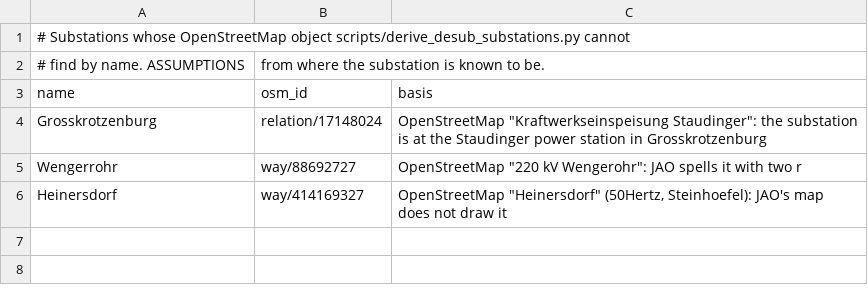
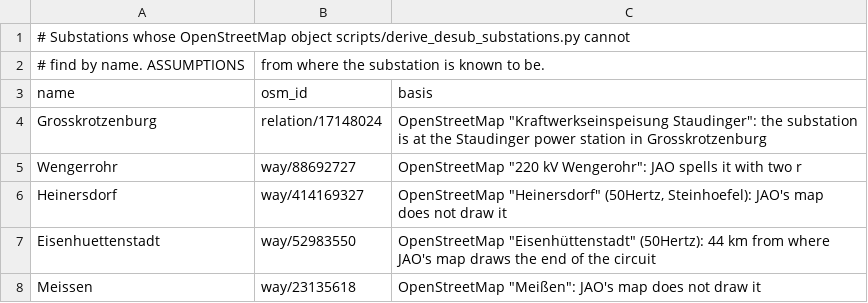
Before and after one commit to hwk44fwdm8-dev/gridfee-signal, a CSV file: data/networks/desub/substation_positions.csv, drawn as a sheet; the diff names each change by its address in the sheet, - before the commit and + after, or states it on an @@ line.

```diff
--- a/data/networks/desub/substation_positions.csv
+++ b/data/networks/desub/substation_positions.csv
+row 7: Eisenhuettenstadt | way/52983550 | OpenStreetMap "Eisenhüttenstadt" (50Hertz): 44 km from where JAO's map draws the end of the circuit
+row 8: Meissen | way/23135618 | OpenStreetMap "Meißen": JAO's map does not draw it
```
Also changed, not shown: data/networks/desub/load_shares.csv, data/networks/desub/substations.csv.
